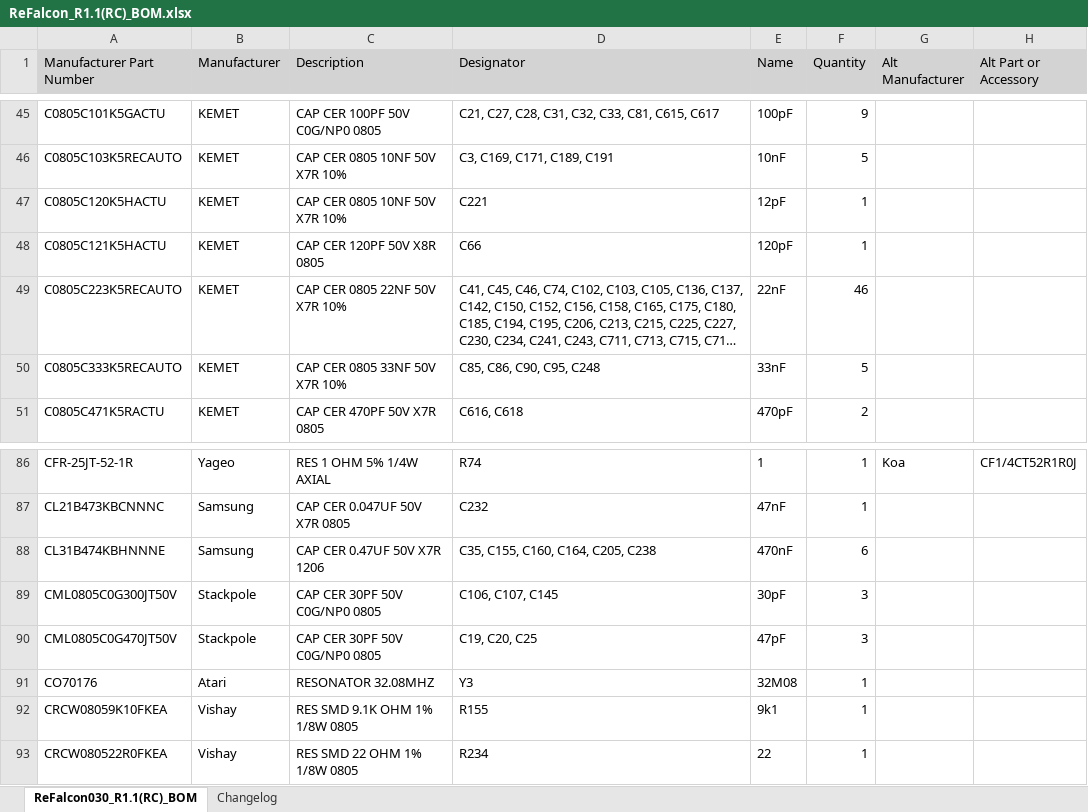
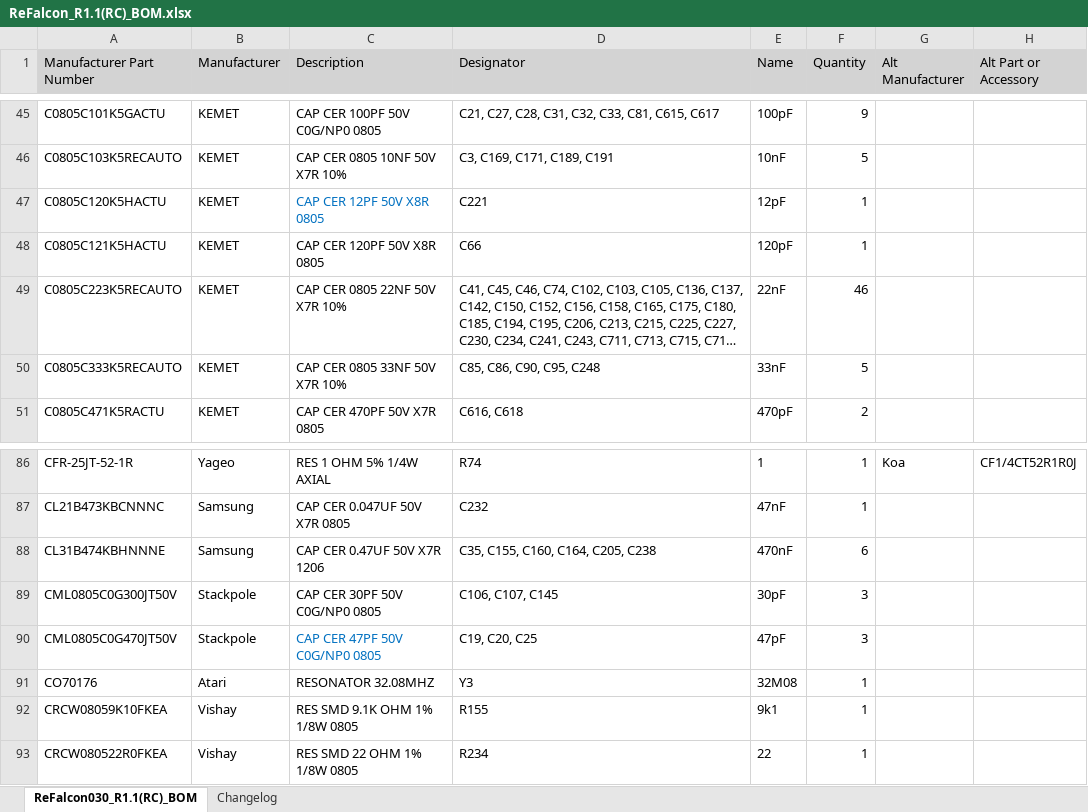
Before and after one commit to peterkaczorowski/ReFalcon, an Excel workbook: ReFalcon_R1.1(RC)_BOM.xlsx, sheet ReFalcon030_R1.1(RC)_BOM, drawn as a sheet; only a part is shown, gaps mark what is left out; long unchanged cells end in …; values as stored, in another font and other column widths than the file's, no borders; the diff names each change by its address in the sheet, - before the commit and + after, or states it on an @@ line.

Commit message:
Add files via upload
Fixed typos in part description for 12pF and 47pF capacitors to match p/n.

```diff
--- a/ReFalcon_R1.1(RC)_BOM.xlsx (sheet ReFalcon030_R1.1(RC)_BOM)
+++ b/ReFalcon_R1.1(RC)_BOM.xlsx (sheet ReFalcon030_R1.1(RC)_BOM)
-C47 (Description): CAP CER 0805 10NF 50V X7R 10%
+C47 (Description): CAP CER 12PF 50V X8R 0805
-C47 text colour: black
+C47 text colour: #0070C0
-C90 (Description): CAP CER 30PF 50V C0G/NP0 0805
+C90 (Description): CAP CER 47PF 50V C0G/NP0 0805
-C90 text colour: black
+C90 text colour: #0070C0
```
Also changed, not shown: sheet Changelog.
